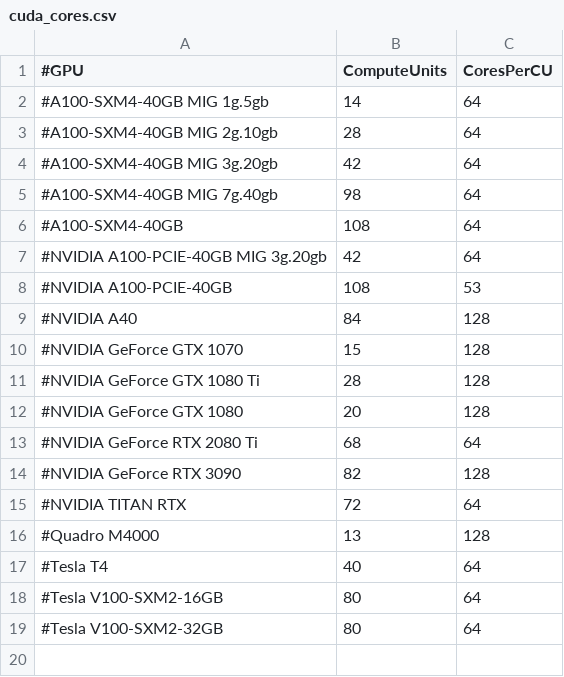
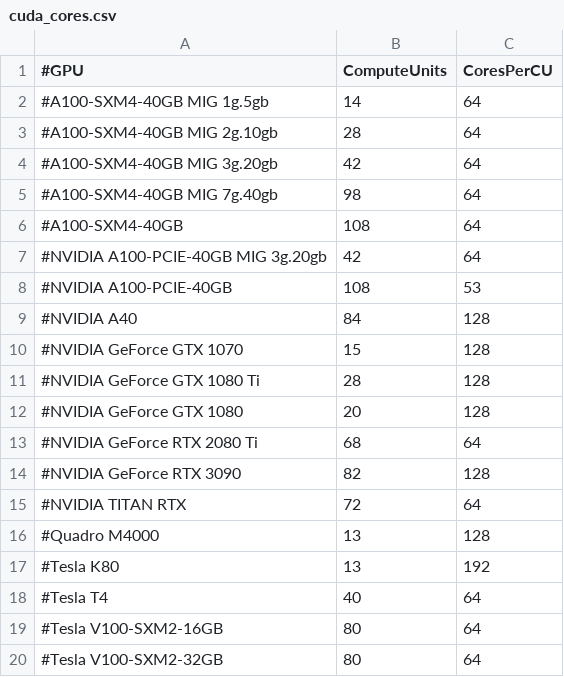
Before and after one commit to sfiligoi/tnrp-net-tests, a CSV file: gke21-icecube/prp/results/runtimes_o1_0305/cuda_cores.csv, drawn as a sheet.

```diff
--- a/gke21-icecube/prp/results/runtimes_o1_0305/cuda_cores.csv
+++ b/gke21-icecube/prp/results/runtimes_o1_0305/cuda_cores.csv
@@ -16,2 +16,3 @@
 #Quadro M4000, 13, 128
+#Tesla K80, 13, 192
 #Tesla T4, 40, 64
```
Also changed, not shown: gke21-icecube/prp/results/runtimes_o1_0305/runtimes.o1.all_c2.csv, 1 other file.
